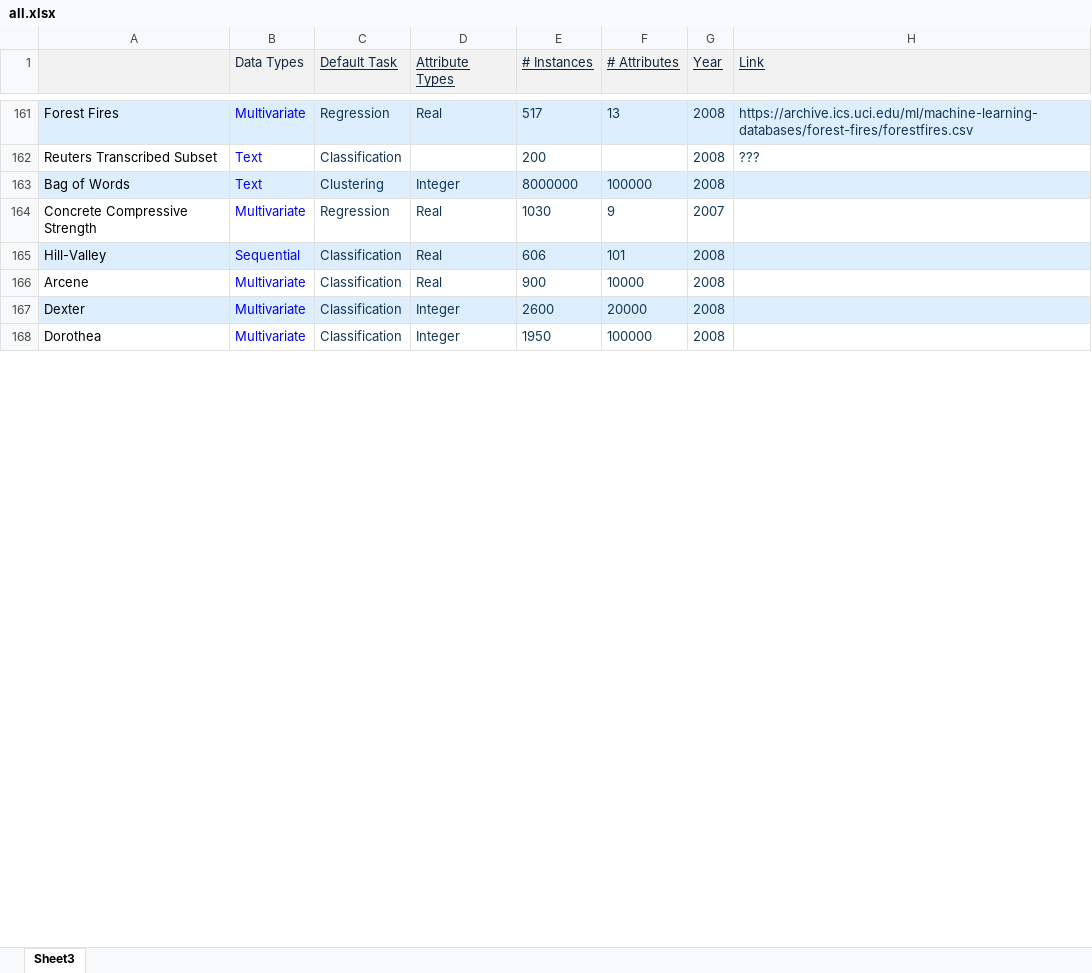
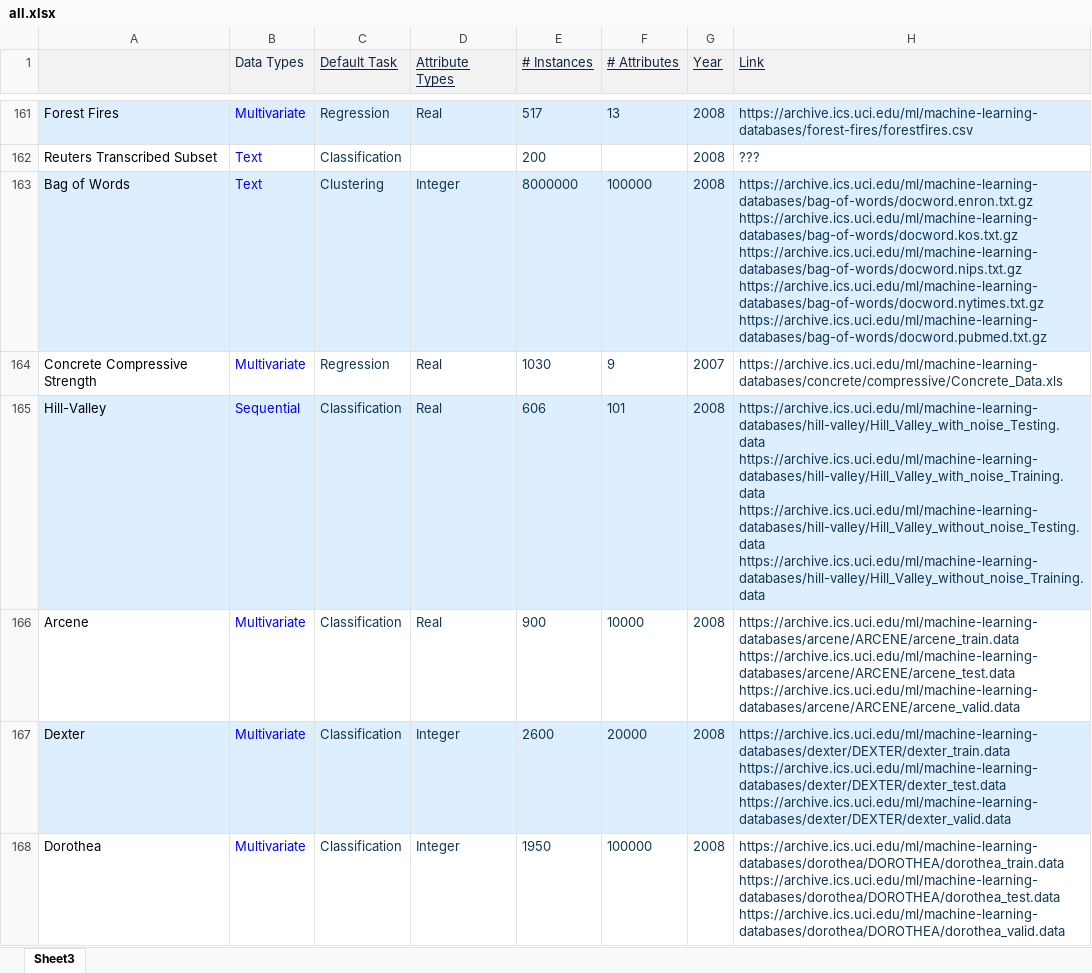
Before and after one commit to AhmedGHDev/UCI_ML, an Excel workbook: all.xlsx, sheet Sheet3, drawn as a sheet; only a part is shown, gaps mark what is left out; values as stored, in another font and other column widths than the file's, no borders; ↵ is a line break in a cell; the diff covers the shown part only; the diff names each change by its address in the sheet, - before the commit and + after, or states it on an @@ line.

```diff
--- a/all.xlsx (sheet Sheet3)
+++ b/all.xlsx (sheet Sheet3)
-H163 (Link): (empty)
+H163 (Link): https://archive.ics.uci.edu/ml/machine-learning-databases/bag-of-words/docword.enron.txt.gz ↵ https://archive.ics.uci.edu/ml/machine-learning-databases/bag-of-words/docword.kos.txt.gz ↵ https://archive.ics.uci.edu/ml/machine-learning-databases/bag-of-words/docword.nips.txt.gz ↵ https://archive.ics.uci.edu/ml/machine-learning-databases/bag-of-words/docword.nytimes.txt.gz ↵ https://archive.ics.uci.edu/ml/machine-learning-databases/bag-of-words/docword.pubmed.txt.gz
-H164 (Link): (empty)
+H164 (Link): https://archive.ics.uci.edu/ml/machine-learning-databases/concrete/compressive/Concrete_Data.xls
-H165 (Link): (empty)
+H165 (Link): https://archive.ics.uci.edu/ml/machine-learning-databases/hill-valley/Hill_Valley_with_noise_Testing.data ↵ https://archive.ics.uci.edu/ml/machine-learning-databases/hill-valley/Hill_Valley_with_noise_Training.data ↵ https://archive.ics.uci.edu/ml/machine-learning-databases/hill-valley/Hill_Valley_without_noise_Testing.data ↵ https://archive.ics.uci.edu/ml/machine-learning-databases/hill-valley/Hill_Valley_without_noise_Training.data
-H166 (Link): (empty)
+H166 (Link): https://archive.ics.uci.edu/ml/machine-learning-databases/arcene/ARCENE/arcene_train.data ↵ https://archive.ics.uci.edu/ml/machine-learning-databases/arcene/ARCENE/arcene_test.data ↵ https://archive.ics.uci.edu/ml/machine-learning-databases/arcene/ARCENE/arcene_valid.data
-H167 (Link): (empty)
+H167 (Link): https://archive.ics.uci.edu/ml/machine-learning-databases/dexter/DEXTER/dexter_train.data ↵ https://archive.ics.uci.edu/ml/machine-learning-databases/dexter/DEXTER/dexter_test.data ↵ https://archive.ics.uci.edu/ml/machine-learning-databases/dexter/DEXTER/dexter_valid.data
-H168 (Link): (empty)
+H168 (Link): https://archive.ics.uci.edu/ml/machine-learning-databases/dorothea/DOROTHEA/dorothea_train.data ↵ https://archive.ics.uci.edu/ml/machine-learning-databases/dorothea/DOROTHEA/dorothea_test.data ↵ https://archive.ics.uci.edu/ml/machine-learning-databases/dorothea/DOROTHEA/dorothea_valid.data
```
Also changed, not shown: 15 edited cells elsewhere in this sheet, 23 other files.
